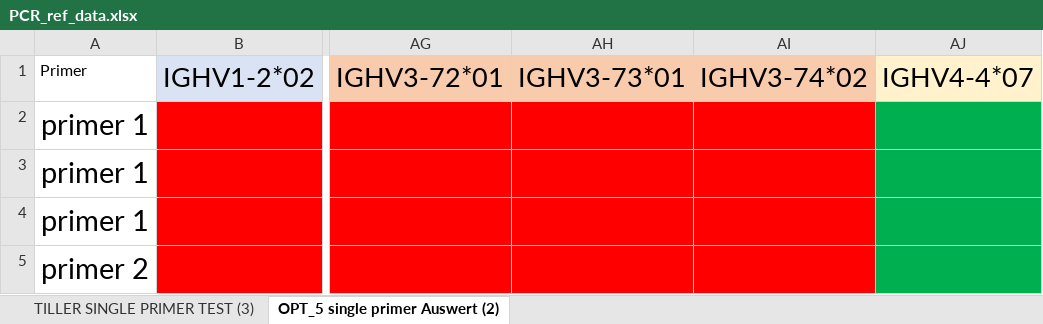
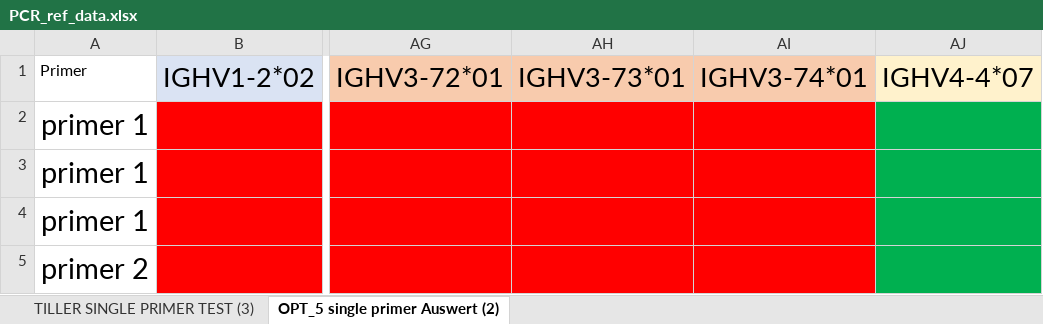
Before and after one commit to matdoering/openPrimeR, an Excel workbook: data-raw/PCR_ref_data.xlsx, sheet OPT_5 single primer Auswert (2), drawn as a sheet; only a part is shown, gaps mark what is left out; values as stored, in another font and other column widths than the file's, no borders; the diff names each change by its address in the sheet, - before the commit and + after, or states it on an @@ line.

```diff
--- a/data-raw/PCR_ref_data.xlsx (sheet OPT_5 single primer Auswert (2))
+++ b/data-raw/PCR_ref_data.xlsx (sheet OPT_5 single primer Auswert (2))
-AI1: IGHV3-74*02
+AI1: IGHV3-74*01
```
Also changed, not shown: sheet TILLER SINGLE PRIMER TEST (3), 2 other files.
